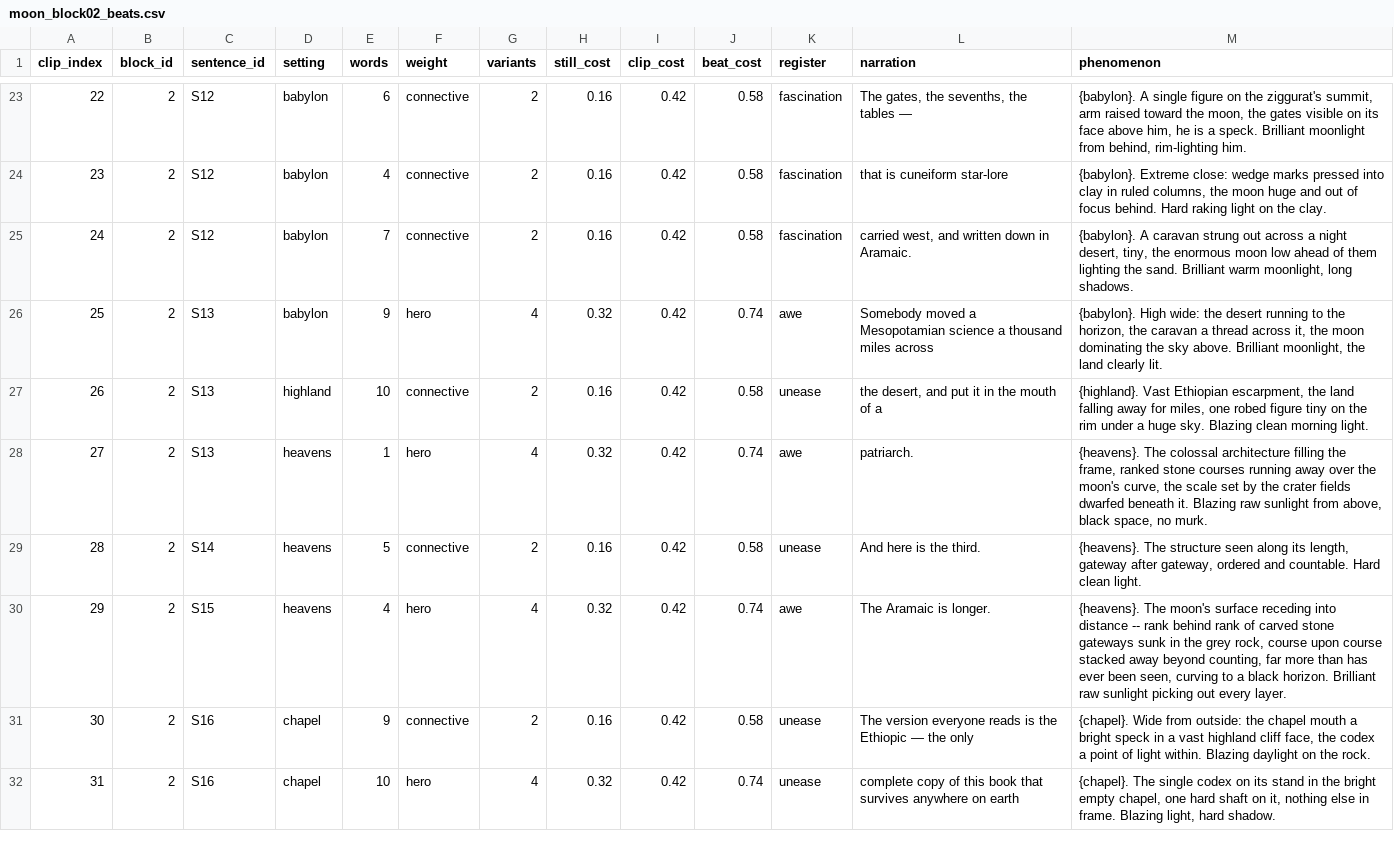
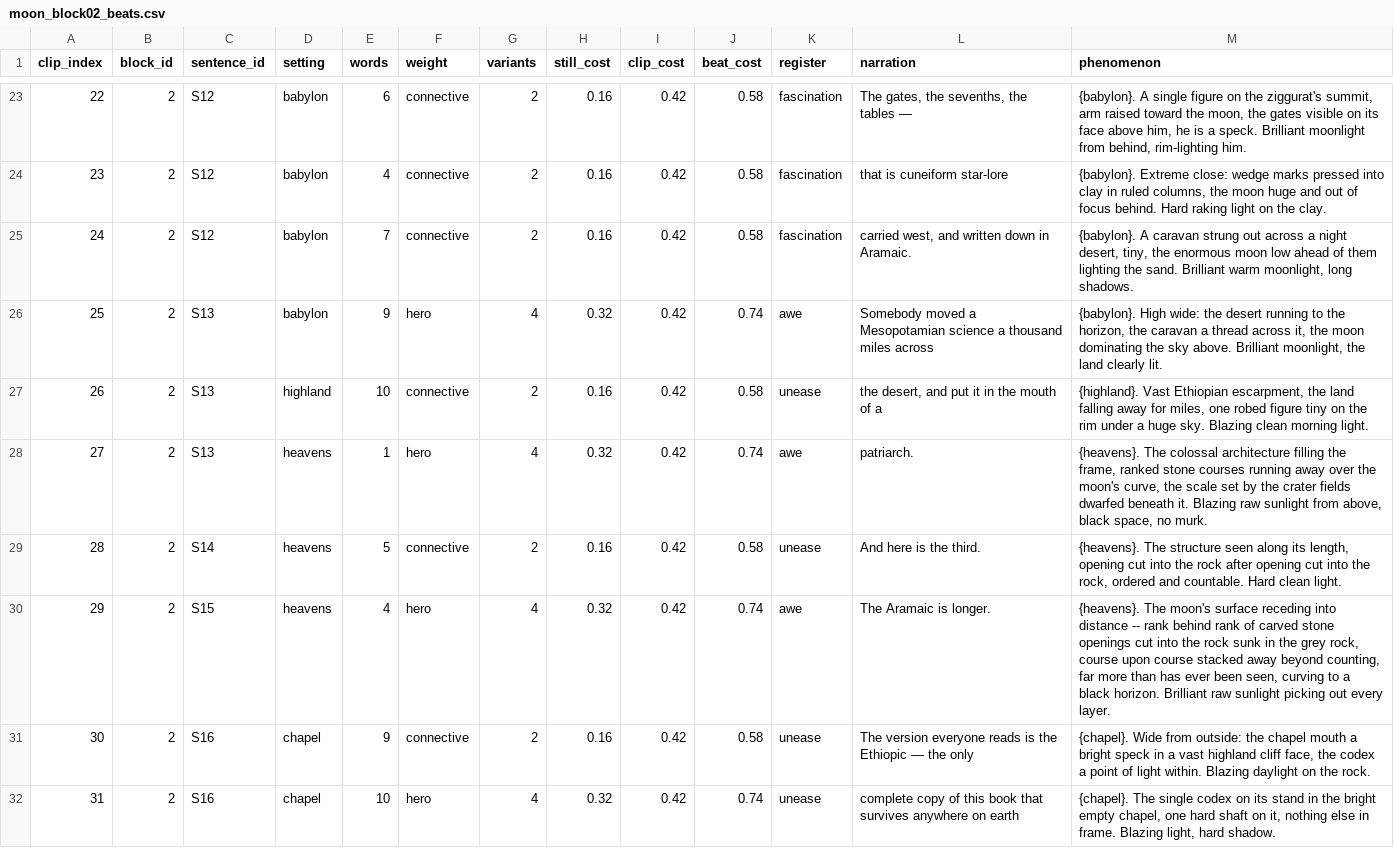
Before and after one commit to peteralkema/Pipeline, a CSV file: sacred-dawn/projects/enoch-moon/beats/moon_block02_beats.csv, drawn as a sheet; only a part is shown, gaps mark what is left out; the diff covers the shown part only.

Commit message:
enoch-moon: 'gateway' carries human scale — heavens beats say openings cut into the rock

```diff
--- a/sacred-dawn/projects/enoch-moon/beats/moon_block02_beats.csv
+++ b/sacred-dawn/projects/enoch-moon/beats/moon_block02_beats.csv
@@ -28,4 +28,4 @@ clip_index,block_id,sentence_id,setting,words,weight,variants,still_cost,clip_co
 27,2,S13,heavens,1,hero,4,0.32,0.42,0.74,awe,patriarch.,"{heavens}. The colossal architecture filling the frame, ranked stone courses running away over the moon's curve, the scale set by the crater fields dwarfed beneath it. Blazing raw sunlight from above, black space, no murk."
-28,2,S14,heavens,5,connective,2,0.16,0.42,0.58,unease,And here is the third.,"{heavens}. The structure seen along its length, gateway after gateway, ordered and countable. Hard clean light."
-29,2,S15,heavens,4,hero,4,0.32,0.42,0.74,awe,The Aramaic is longer.,"{heavens}. The moon's surface receding into distance -- rank behind rank of carved stone gateways sunk in the grey rock, course upon course stacked away beyond counting, far more than has ever been seen, curving to a black horizon. Brilliant raw sunlight picking out every layer."
+28,2,S14,heavens,5,connective,2,0.16,0.42,0.58,unease,And here is the third.,"{heavens}. The structure seen along its length, opening cut into the rock after opening cut into the rock, ordered and countable. Hard clean light."
+29,2,S15,heavens,4,hero,4,0.32,0.42,0.74,awe,The Aramaic is longer.,"{heavens}. The moon's surface receding into distance -- rank behind rank of carved stone openings cut into the rock sunk in the grey rock, course upon course stacked away beyond counting, far more than has ever been seen, curving to a black horizon. Brilliant raw sunlight picking out every layer."
 30,2,S16,chapel,9,connective,2,0.16,0.42,0.58,unease,The version everyone reads is the Ethiopic — the only,"{chapel}. Wide from outside: the chapel mouth a bright speck in a vast highland cliff face, the codex a point of light within. Blazing daylight on the rock."
```
Also changed, not shown: 5 edited cells elsewhere in this file, sacred-dawn/projects/enoch-moon/beats/moon_block01_beats.csv.
